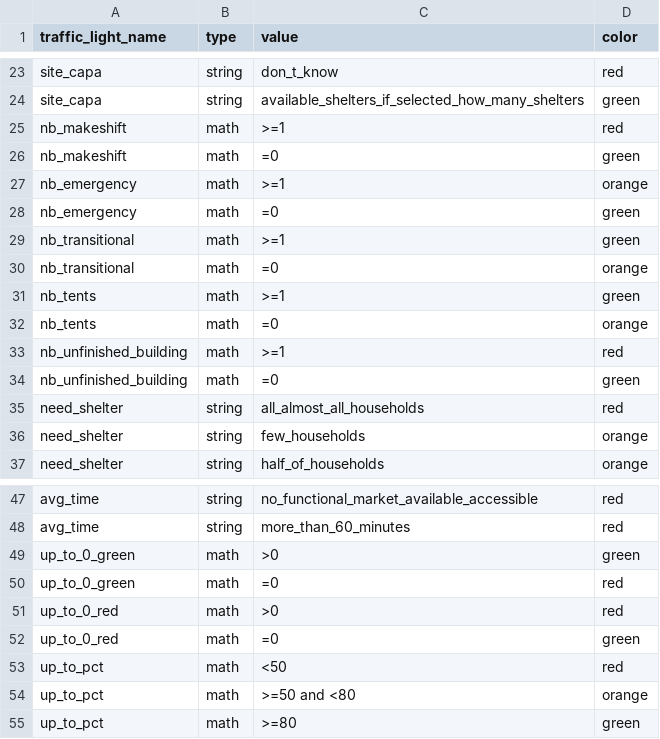
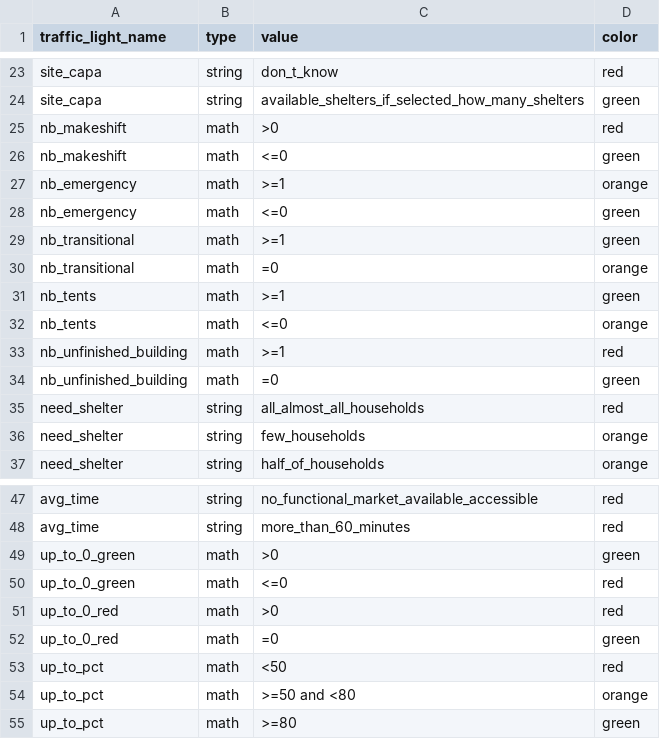
Before and after one commit to CartONG/opsmap-datasets, a CSV file: yemen/FDF/traffic_light_config.csv, drawn as a sheet; only a part is shown, gaps mark what is left out.

Commit message:
Update traffic_light_config.csv

```diff
--- a/yemen/FDF/traffic_light_config.csv
+++ b/yemen/FDF/traffic_light_config.csv
@@ -24,6 +24,6 @@ site_capa;string;don_t_know;red
 site_capa;string;available_shelters_if_selected_how_many_shelters;green
-nb_makeshift;math;>=1;red
-nb_makeshift;math;=0;green
+nb_makeshift;math;>0;red
+nb_makeshift;math;<=0;green
 nb_emergency;math;>=1;orange
-nb_emergency;math;=0;green
+nb_emergency;math;<=0;green
 nb_transitional;math;>=1;green
@@ -31,3 +31,3 @@ nb_transitional;math;=0;orange
 nb_tents;math;>=1;green
-nb_tents;math;=0;orange
+nb_tents;math;<=0;orange
 nb_unfinished_building;math;>=1;red
@@ -49,3 +49,3 @@ avg_time;string;more_than_60_minutes;red
 up_to_0_green;math;>0;green
-up_to_0_green;math;=0;red
+up_to_0_green;math;<=0;red
 up_to_0_red;math;>0;red
```
